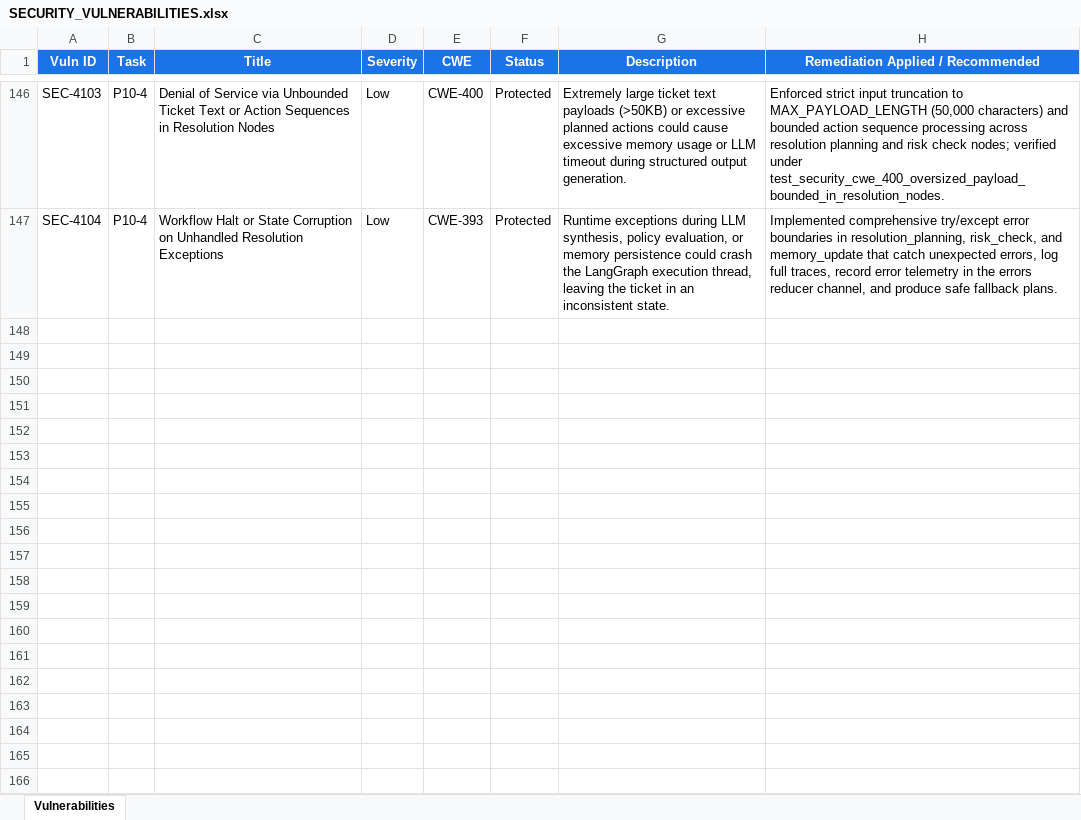
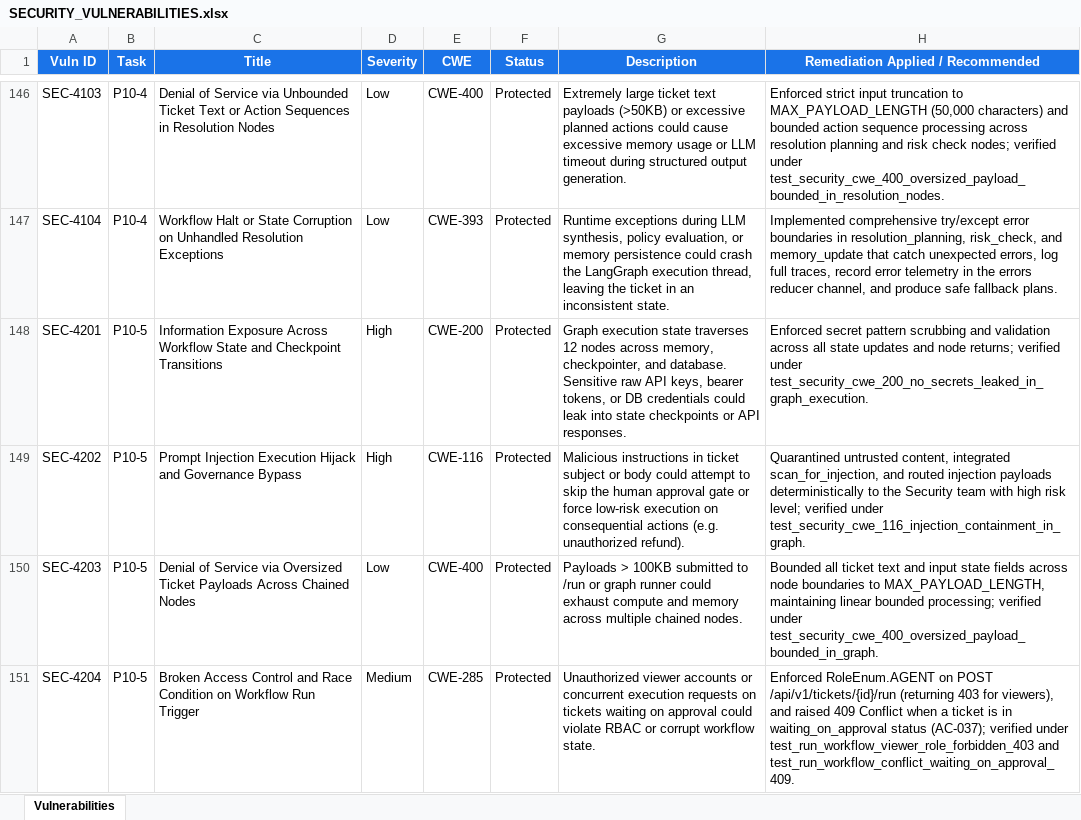
Before and after one commit to lokesh-repaka/CloudDesk, an Excel workbook: docs/SECURITY_VULNERABILITIES.xlsx, sheet Vulnerabilities, drawn as a sheet; only a part is shown, gaps mark what is left out; values as stored, in another font and other column widths than the file's, no borders; the diff names each change by its address in the sheet, - before the commit and + after, or states it on an @@ line.

Commit message:
feat(graph): implement LangGraph workflow wiring and run API (P10-5)
- Wire 12-node StateGraph pipeline in agents/graph.py connecting supervisor, investigate, resolution, approval, and escalation nodes
- Provide conditional edges for escalation, human approval gating, and execution routing
- Implement GET /api/v1/agents endpoint in backend/app/api/agents.py exposing graph topology, edges, and 6 specialist agent profiles
- Implement POST /api/v1/tickets/{id}/run and GET /api/v1/tickets/{id}/workflow endpoints in backend/app/api/tickets.py
- Enforce RoleEnum.AGENT on workflow execution with 409 Conflict protection on waiting_on_approval tickets
- Add comprehensive unit, API, and security penetration test suites in tests/unit/test_agent_graph.py and tests/api/test_workflow_run.py
- Update docs/TEST_CASES.xlsx (TC-691 to TC-705), docs/SECURITY_VULNERABILITIES.xlsx (SEC-4201 to SEC-4204), docs/TASKS.md, and docs/MEMORY.md

```diff
--- a/docs/SECURITY_VULNERABILITIES.xlsx (sheet Vulnerabilities)
+++ b/docs/SECURITY_VULNERABILITIES.xlsx (sheet Vulnerabilities)
+row 148: SEC-4201 | P10-5 | Information Exposure Across Workflow State and Checkpoint Transitions | High | CWE-200 | Protected | Graph execution state traverses 12 nodes across memory, checkpointer, and database. Sensitive raw API keys, bearer tokens, or DB credentials could leak into state checkpoints or API responses. | Enforced secret pattern scrubbing and validation across all state updates and node returns; verified under test_security_cwe_200_no_secrets_leaked_in_graph_execution.
+row 149: SEC-4202 | P10-5 | Prompt Injection Execution Hijack and Governance Bypass | High | CWE-116 | Protected | Malicious instructions in ticket subject or body could attempt to skip the human approval gate or force low-risk execution on consequential actions (e.g. unauthorized refund). | Quarantined untrusted content, integrated scan_for_injection, and routed injection payloads deterministically to the Security team with high risk level; verified under test_security_cwe_116_injection_containment_in_graph.
+row 150: SEC-4203 | P10-5 | Denial of Service via Oversized Ticket Payloads Across Chained Nodes | Low | CWE-400 | Protected | Payloads > 100KB submitted to /run or graph runner could exhaust compute and memory across multiple chained nodes. | Bounded all ticket text and input state fields across node boundaries to MAX_PAYLOAD_LENGTH, maintaining linear bounded processing; verified under test_security_cwe_400_oversized_payload_bounded_in_graph.
+row 151: SEC-4204 | P10-5 | Broken Access Control and Race Condition on Workflow Run Trigger | Medium | CWE-285 | Protected | Unauthorized viewer accounts or concurrent execution requests on tickets waiting on approval could violate RBAC or corrupt workflow state. | Enforced RoleEnum.AGENT on POST /api/v1/tickets/{id}/run (returning 403 for viewers), and raised 409 Conflict when a ticket is in waiting_on_approval status (AC-037); verified under test_run_workflow_viewer_role_forbidden_403 and test_run_workflow_conflict_waiting_on_approval_409.
```
Also changed, not shown: docs/TEST_CASES.xlsx, 11 other files.
